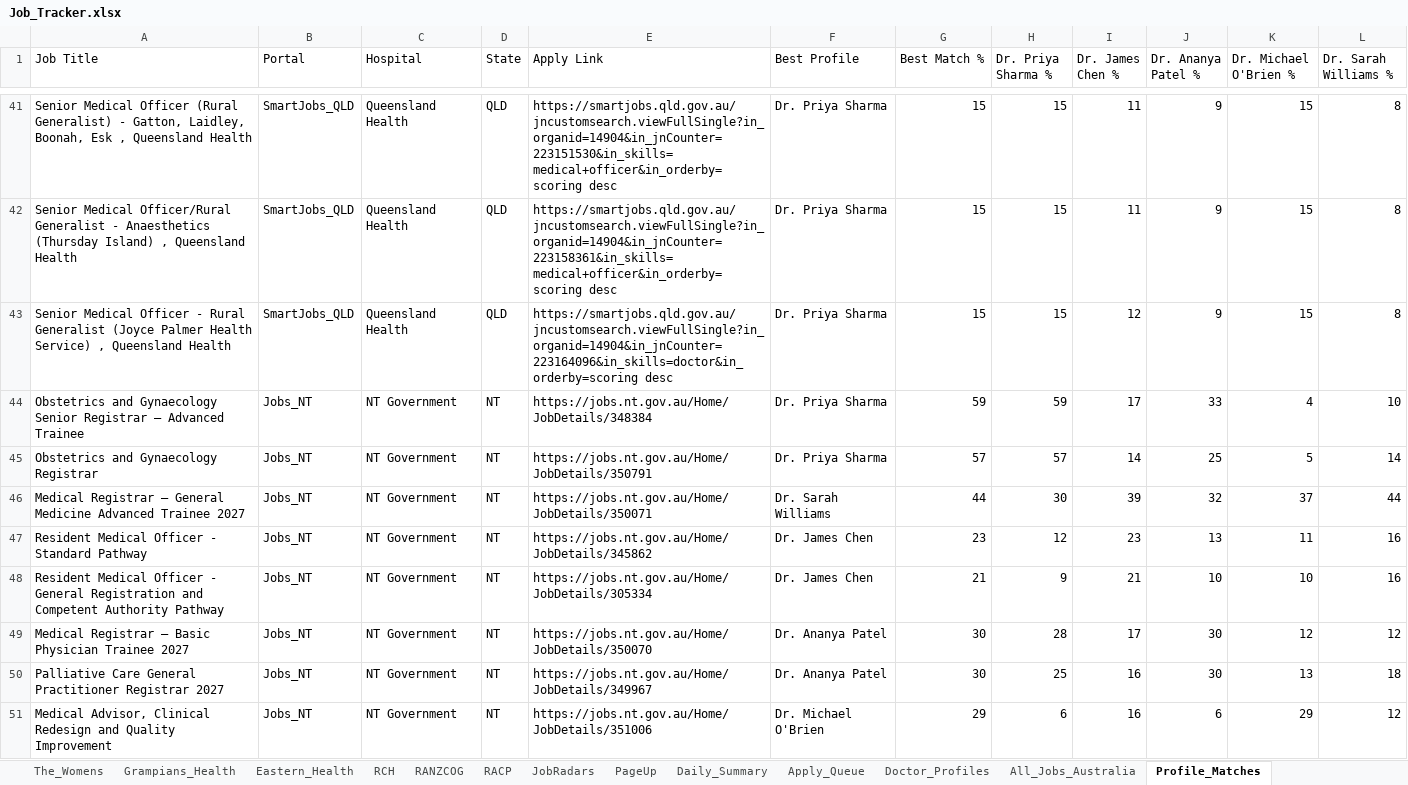
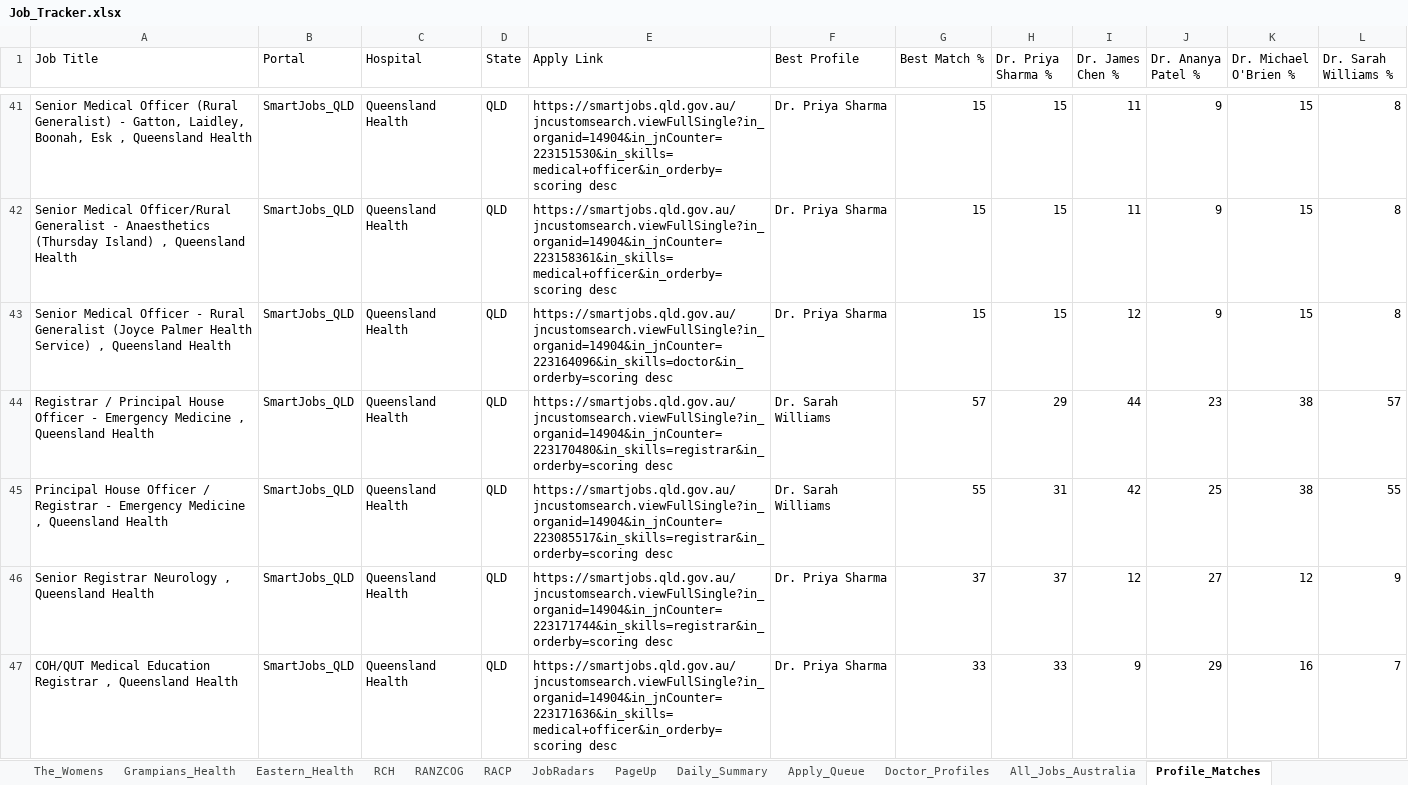
Before and after one commit to umang8954/Doctor-Australia-Job-Collector, an Excel workbook: Job_Tracker.xlsx, sheet Profile_Matches, drawn as a sheet; only a part is shown, gaps mark what is left out; the shorter side is filled out with more unchanged rows; values as stored, in another font and other column widths than the file's, no borders; the diff covers the shown part only; the diff names each change by its address in the sheet, - before the commit and + after, or states it on an @@ line.

```diff
--- a/Job_Tracker.xlsx (sheet Profile_Matches)
+++ b/Job_Tracker.xlsx (sheet Profile_Matches)
+row 44: Registrar / Principal House Officer - Emergency Medicine , Queensland Health | SmartJobs_QLD | Queensland Health | QLD | https://smartjobs.qld.gov.au/jncustomsearch.viewFullSingle?in_organid=14904&in_jnCounter=223170480&in_skills=registrar&in_orderby=scoring desc | Dr. Sarah Williams | 57 | 29 | 44 | 23 | 38 | 57
+row 45: Principal House Officer / Registrar - Emergency Medicine , Queensland Health | SmartJobs_QLD | Queensland Health | QLD | https://smartjobs.qld.gov.au/jncustomsearch.viewFullSingle?in_organid=14904&in_jnCounter=223085517&in_skills=registrar&in_orderby=scoring desc | Dr. Sarah Williams | 55 | 31 | 42 | 25 | 38 | 55
+row 46: Senior Registrar Neurology , Queensland Health | SmartJobs_QLD | Queensland Health | QLD | https://smartjobs.qld.gov.au/jncustomsearch.viewFullSingle?in_organid=14904&in_jnCounter=223171744&in_skills=registrar&in_orderby=scoring desc | Dr. Priya Sharma | 37 | 37 | 12 | 27 | 12 | 9
+row 47: COH/QUT Medical Education Registrar , Queensland Health | SmartJobs_QLD | Queensland Health | QLD | https://smartjobs.qld.gov.au/jncustomsearch.viewFullSingle?in_organid=14904&in_jnCounter=223171636&in_skills=medical+officer&in_orderby=scoring desc | Dr. Priya Sharma | 33 | 33 | 9 | 29 | 16 | 7
```
Also changed, not shown: 17 added rows and 2 edited cells elsewhere in this sheet, sheet All_Jobs_Australia, sheet SmartJobs_QLD, sheet Daily_Summary, sheet Apply_Queue, sheet PageUp, sheet WA_Health, 14 more sheets, 3 other files.
